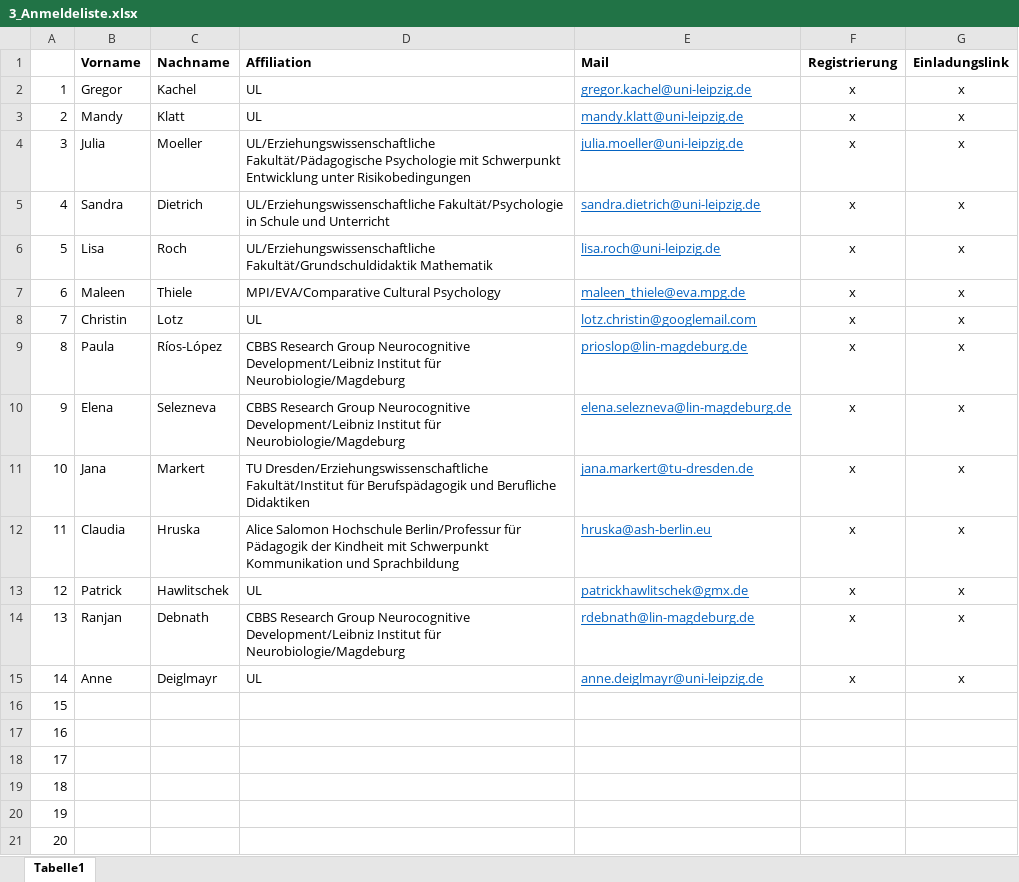
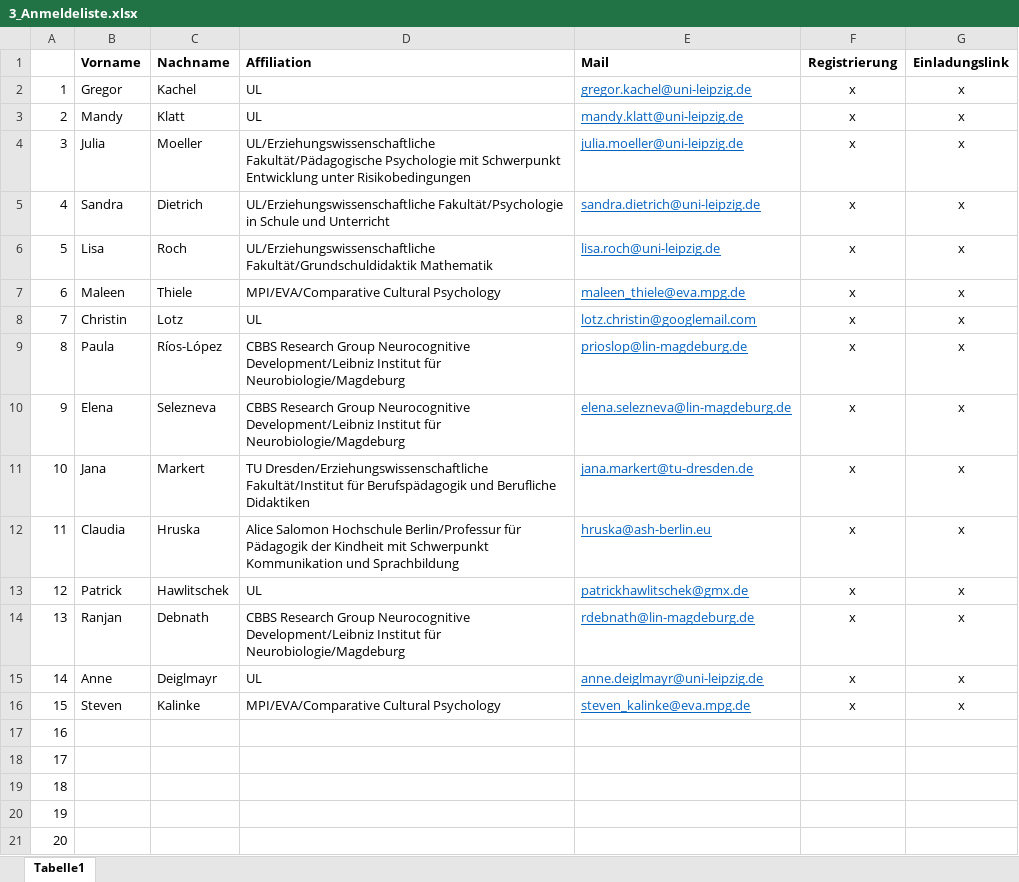
Before and after one commit to ginaamri/Mandy-PhD, an Excel workbook: ET_Workshop/3_Anmeldeliste.xlsx, sheet Tabelle1, drawn as a sheet; values as stored, in another font and other column widths than the file's, no borders; the diff names each change by its address in the sheet, - before the commit and + after, or states it on an @@ line.

Commit message:
Update 3_Anmeldeliste.xlsx

```diff
--- a/ET_Workshop/3_Anmeldeliste.xlsx (sheet Tabelle1)
+++ b/ET_Workshop/3_Anmeldeliste.xlsx (sheet Tabelle1)
-B16 (Vorname): (empty)
+B16 (Vorname): Steven
-C16 (Nachname): (empty)
+C16 (Nachname): Kalinke
-D16 (Affiliation): (empty)
+D16 (Affiliation): MPI/EVA/Comparative Cultural Psychology
-E16 (Mail): (empty)
+E16 (Mail): steven_kalinke@eva.mpg.de
-F16 (Registrierung): (empty)
+F16 (Registrierung): x
-G16 (Einladungslink): (empty)
+G16 (Einladungslink): x
```
